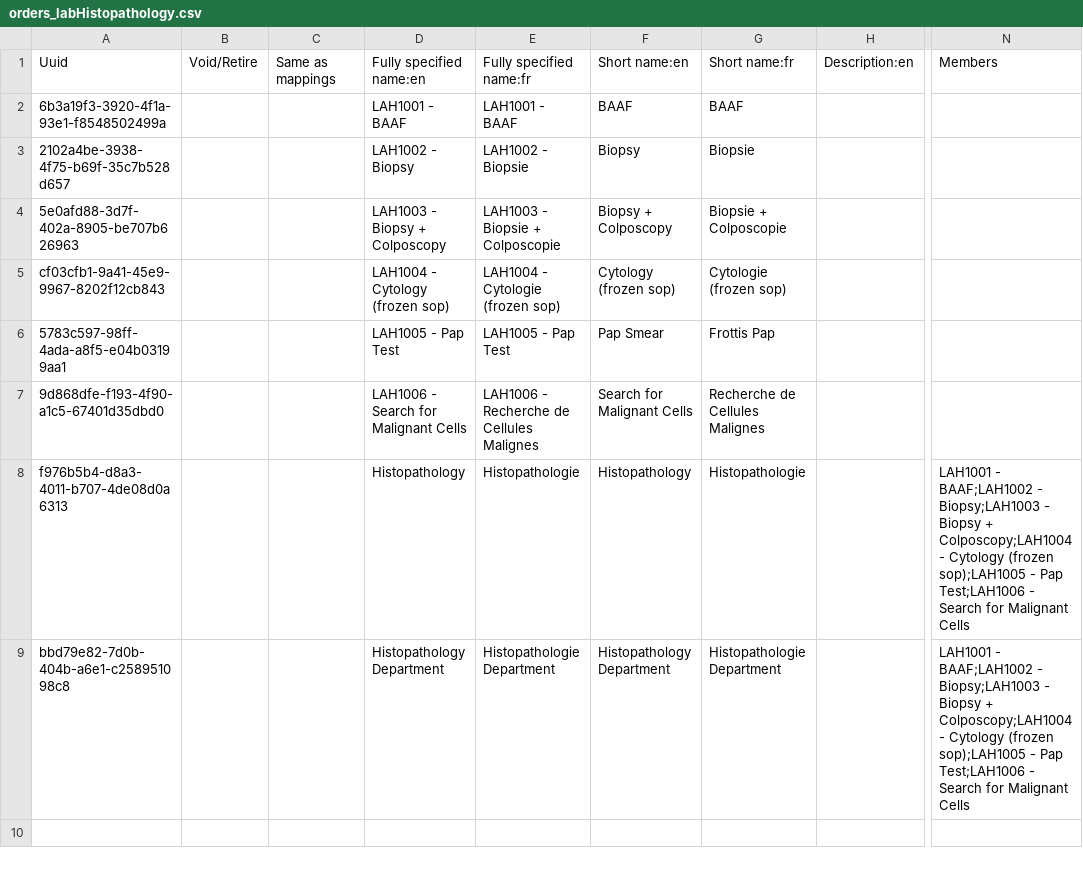
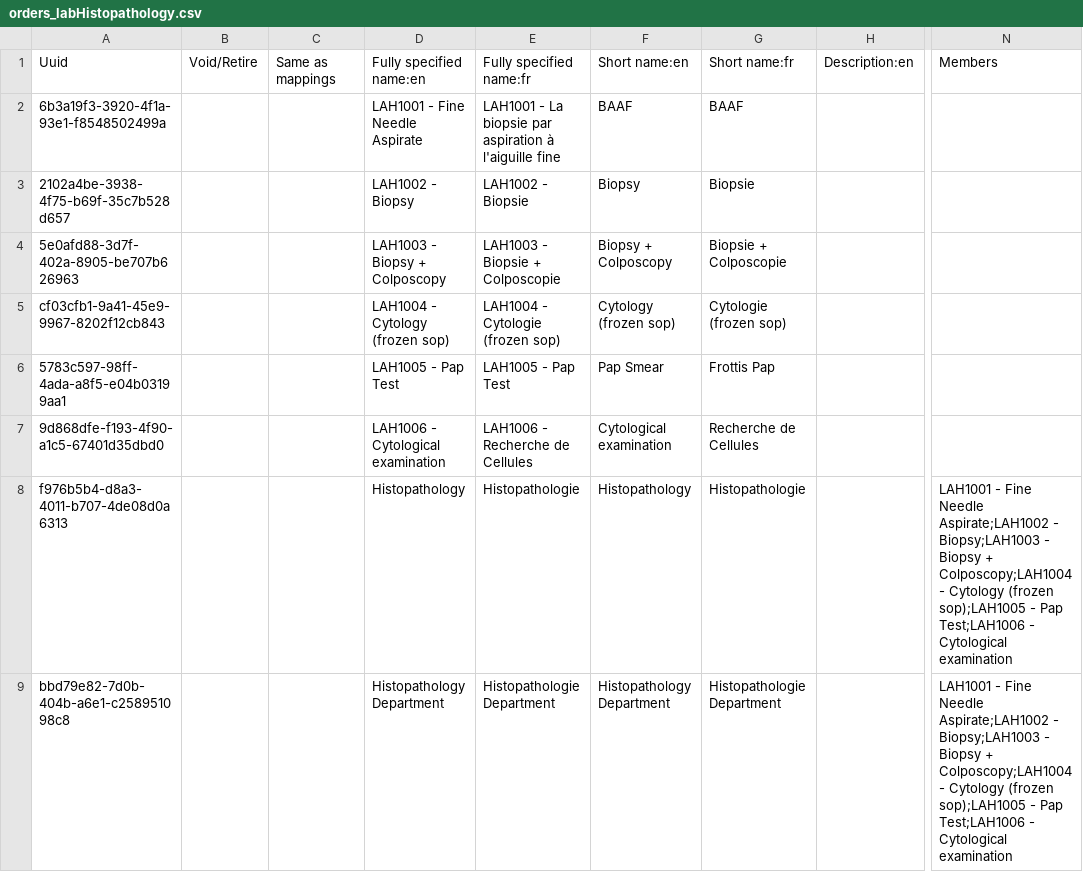
Before and after one commit to CRUDEM/openmrs-config-hsc, a CSV file: configuration/concepts/orders_labHistopathology.csv, drawn as a sheet; only a part is shown, gaps mark what is left out; the diff names each change by its address in the sheet, - before the commit and + after, or states it on an @@ line.

```diff
--- a/configuration/concepts/orders_labHistopathology.csv
+++ b/configuration/concepts/orders_labHistopathology.csv
-D2: LAH1001 - BAAF
+D2: LAH1001 - Fine Needle Aspirate
-E2: LAH1001 - BAAF
+E2: LAH1001 - La biopsie par aspiration à l'aiguille fine
-D7: LAH1006 - Search for Malignant Cells
+D7: LAH1006 - Cytological examination
-E7: LAH1006 - Recherche de Cellules Malignes
+E7: LAH1006 - Recherche de Cellules
-F7: Search for Malignant Cells
+F7: Cytological examination
-G7: Recherche de Cellules Malignes
+G7: Recherche de Cellules
-N8:N9: LAH1001 - BAAF;LAH1002 - Biopsy;LAH1003 - Biopsy + Colposcopy;LAH1004 - Cytology (frozen sop);LAH1005 - Pap Test;LAH1006 - Search for Malignant Cells
+N8:N9: LAH1001 - Fine Needle Aspirate;LAH1002 - Biopsy;LAH1003 - Biopsy + Colposcopy;LAH1004 - Cytology (frozen sop);LAH1005 - Pap Test;LAH1006 - Cytological examination
```
Also changed, not shown: configuration/conceptclasses/orders_conceptClasses.csv, configuration/concepts/lab_tests.csv, 4 other files.
